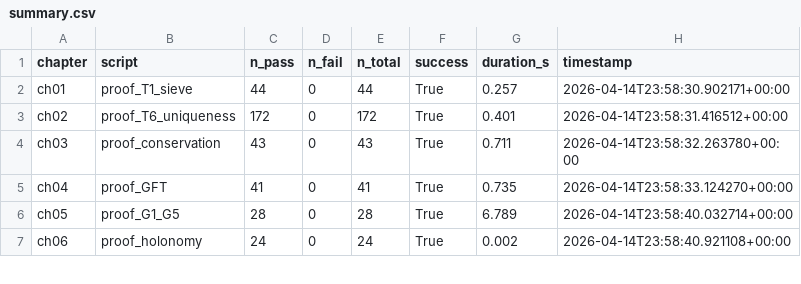
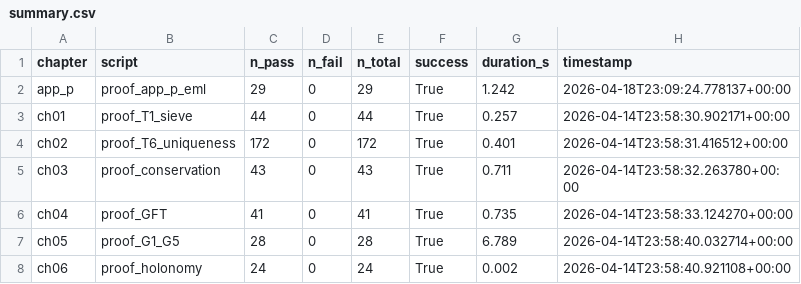
Before and after one commit to Igrekess/PersistenceTheory, a CSV file: scripts/reports/summary.csv, drawn as a sheet; only a part is shown.

```diff
--- a/scripts/reports/summary.csv
+++ b/scripts/reports/summary.csv
@@ -1,2 +1,3 @@
 chapter,script,n_pass,n_fail,n_total,success,duration_s,timestamp
+app_p,proof_app_p_eml,29,0,29,True,1.242,2026-04-18T23:09:24.778137+00:00
 ch01,proof_T1_sieve,44,0,44,True,0.257,2026-04-14T23:58:30.902171+00:00
```
Also changed, not shown: scripts/reports/values.csv, 11 other files.
